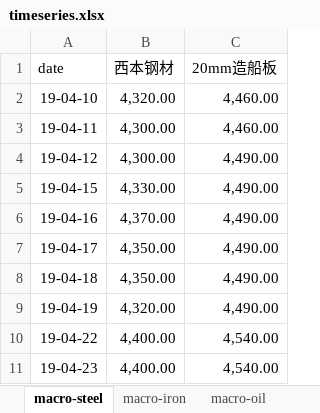
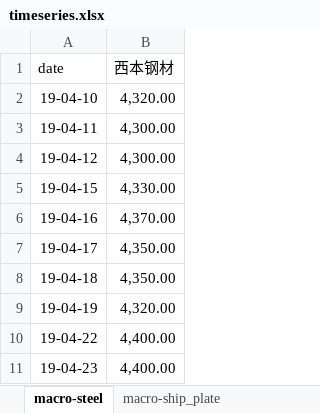
Before and after one commit to hm-yuan/cserc_shinydashboard, an Excel workbook: data/timeseries.xlsx, sheet macro-steel, drawn as a sheet; only a part is shown; values as stored, in another font and other column widths than the file's, no borders; the diff names each change by its address in the sheet, - before the commit and + after, or states it on an @@ line.

```diff
--- a/data/timeseries.xlsx (sheet macro-steel)
+++ b/data/timeseries.xlsx (sheet macro-steel)
+sheet tab: macro-ship_plate
-column C (20mm造船板), rows 2-11: 4,460.00 | 4,460.00 | 4,490.00 | 4,490.00 | 4,490.00 | 4,490.00 | 4,490.00 | 4,490.00 | 4,540.00 | 4,540.00
```
Also changed, not shown: other sheet tabs, data/sin_contract.xlsx, materials/list/match_list.xlsx, 1 other file.
